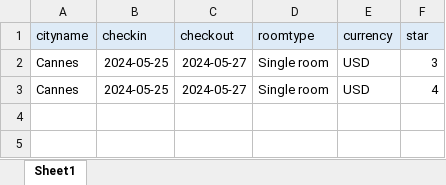
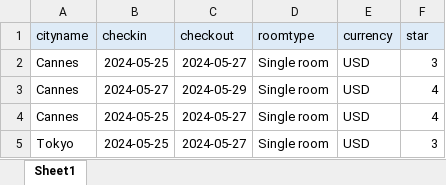
Before and after one commit to xxh200812345/trivago_scraping, an Excel workbook: res/searchlist.xlsx, sheet Sheet1, drawn as a sheet; values as stored, in another font and other column widths than the file's, no borders; conditional formats not drawn; the diff names each change by its address in the sheet, - before the commit and + after, or states it on an @@ line.

```diff
--- a/res/searchlist.xlsx (sheet Sheet1)
+++ b/res/searchlist.xlsx (sheet Sheet1)
+row 3: Cannes | 2024-05-27 | 2024-05-29 | Single room | USD | 4
+row 5: Tokyo | 2024-05-25 | 2024-05-27 | Single room | USD | 3
```
Also changed, not shown: 7 other files.
